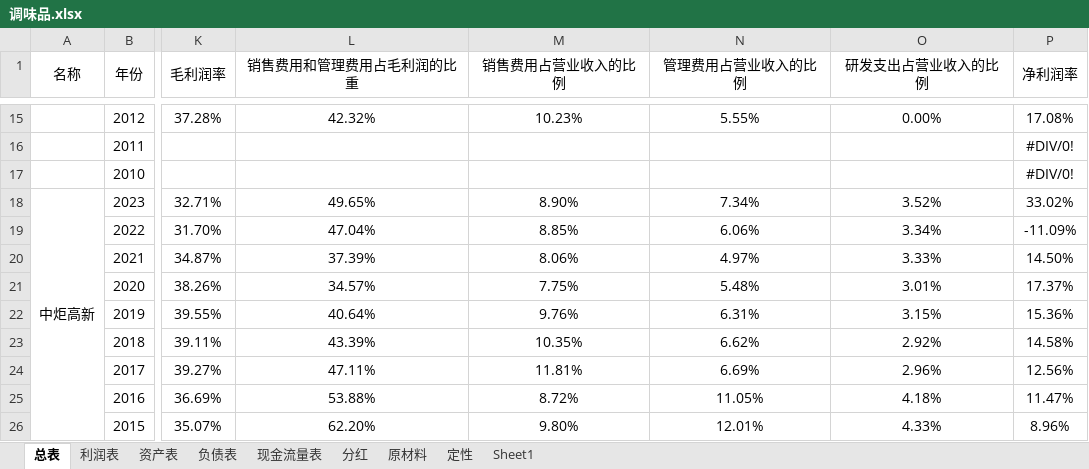
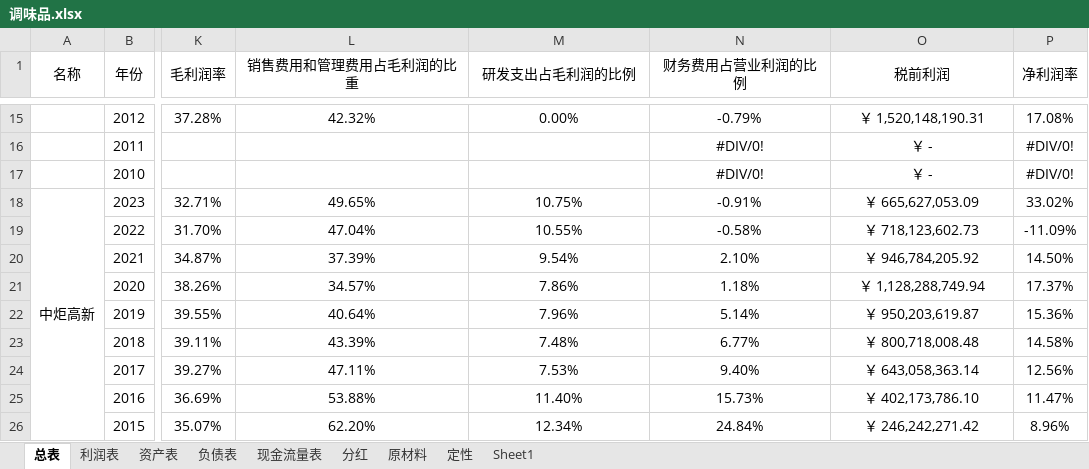
Before and after one commit to leaves-27/finance, an Excel workbook: 行业/食品饮料/调味品/调味品.xlsx, sheet 总表, drawn as a sheet; only a part is shown, gaps mark what is left out; values as stored, in another font and other column widths than the file's, no borders; the diff covers the shown part only; the diff names each change by its address in the sheet, - before the commit and + after, or states it on an @@ line.

```diff
--- a/行业/食品饮料/调味品/调味品.xlsx (sheet 总表)
+++ b/行业/食品饮料/调味品/调味品.xlsx (sheet 总表)
-M1: 销售费用占营业收入的比例
+M1: 研发支出占毛利润的比例
-N1: 管理费用占营业收入的比例
+N1: 财务费用占营业利润的比例
-O1: 研发支出占营业收入的比例
+O1: 税前利润
-M15 (研发支出占毛利润的比例): 10.23%
+M15 (研发支出占毛利润的比例): 0.00%
-N15 (财务费用占营业利润的比例): 5.55%
+N15 (财务费用占营业利润的比例): -0.79%
-O15 (税前利润): 0.00%
+O15 (税前利润): ￥ 1,520,148,190.31
-N16:N17 (财务费用占营业利润的比例): (empty)
+N16:N17 (财务费用占营业利润的比例): #DIV/0!
-O16:O17 (税前利润): (empty)
+O16:O17 (税前利润): ￥ -
-M18 (研发支出占毛利润的比例): 8.90%
+M18 (研发支出占毛利润的比例): 10.75%
-N18 (财务费用占营业利润的比例): 7.34%
+N18 (财务费用占营业利润的比例): -0.91%
-O18 (税前利润): 3.52%
+O18 (税前利润): ￥ 665,627,053.09
-M19 (研发支出占毛利润的比例): 8.85%
+M19 (研发支出占毛利润的比例): 10.55%
-N19 (财务费用占营业利润的比例): 6.06%
+N19 (财务费用占营业利润的比例): -0.58%
-O19 (税前利润): 3.34%
+O19 (税前利润): ￥ 718,123,602.73
-M20 (研发支出占毛利润的比例): 8.06%
+M20 (研发支出占毛利润的比例): 9.54%
-N20 (财务费用占营业利润的比例): 4.97%
+N20 (财务费用占营业利润的比例): 2.10%
-O20 (税前利润): 3.33%
+O20 (税前利润): ￥ 946,784,205.92
-M21 (研发支出占毛利润的比例): 7.75%
+M21 (研发支出占毛利润的比例): 7.86%
-N21 (财务费用占营业利润的比例): 5.48%
+N21 (财务费用占营业利润的比例): 1.18%
-O21 (税前利润): 3.01%
+O21 (税前利润): ￥ 1,128,288,749.94
-M22 (研发支出占毛利润的比例): 9.76%
+M22 (研发支出占毛利润的比例): 7.96%
-N22 (财务费用占营业利润的比例): 6.31%
+N22 (财务费用占营业利润的比例): 5.14%
-O22 (税前利润): 3.15%
+O22 (税前利润): ￥ 950,203,619.87
-M23 (研发支出占毛利润的比例): 10.35%
+M23 (研发支出占毛利润的比例): 7.48%
-N23 (财务费用占营业利润的比例): 6.62%
+N23 (财务费用占营业利润的比例): 6.77%
-O23 (税前利润): 2.92%
+O23 (税前利润): ￥ 800,718,008.48
-M24 (研发支出占毛利润的比例): 11.81%
+M24 (研发支出占毛利润的比例): 7.53%
-N24 (财务费用占营业利润的比例): 6.69%
+N24 (财务费用占营业利润的比例): 9.40%
-O24 (税前利润): 2.96%
+O24 (税前利润): ￥ 643,058,363.14
-M25 (研发支出占毛利润的比例): 8.72%
+M25 (研发支出占毛利润的比例): 11.40%
-N25 (财务费用占营业利润的比例): 11.05%
+N25 (财务费用占营业利润的比例): 15.73%
-O25 (税前利润): 4.18%
+O25 (税前利润): ￥ 402,173,786.10
-M26 (研发支出占毛利润的比例): 9.80%
+M26 (研发支出占毛利润的比例): 12.34%
-N26 (财务费用占营业利润的比例): 12.01%
+N26 (财务费用占营业利润的比例): 24.84%
-O26 (税前利润): 4.33%
+O26 (税前利润): ￥ 246,242,271.42
```
Also changed, not shown: 370 edited cells elsewhere in this sheet, formulas that keep their value, 行业/食品饮料/软饮料/软饮料.xlsx, 2 other files.
